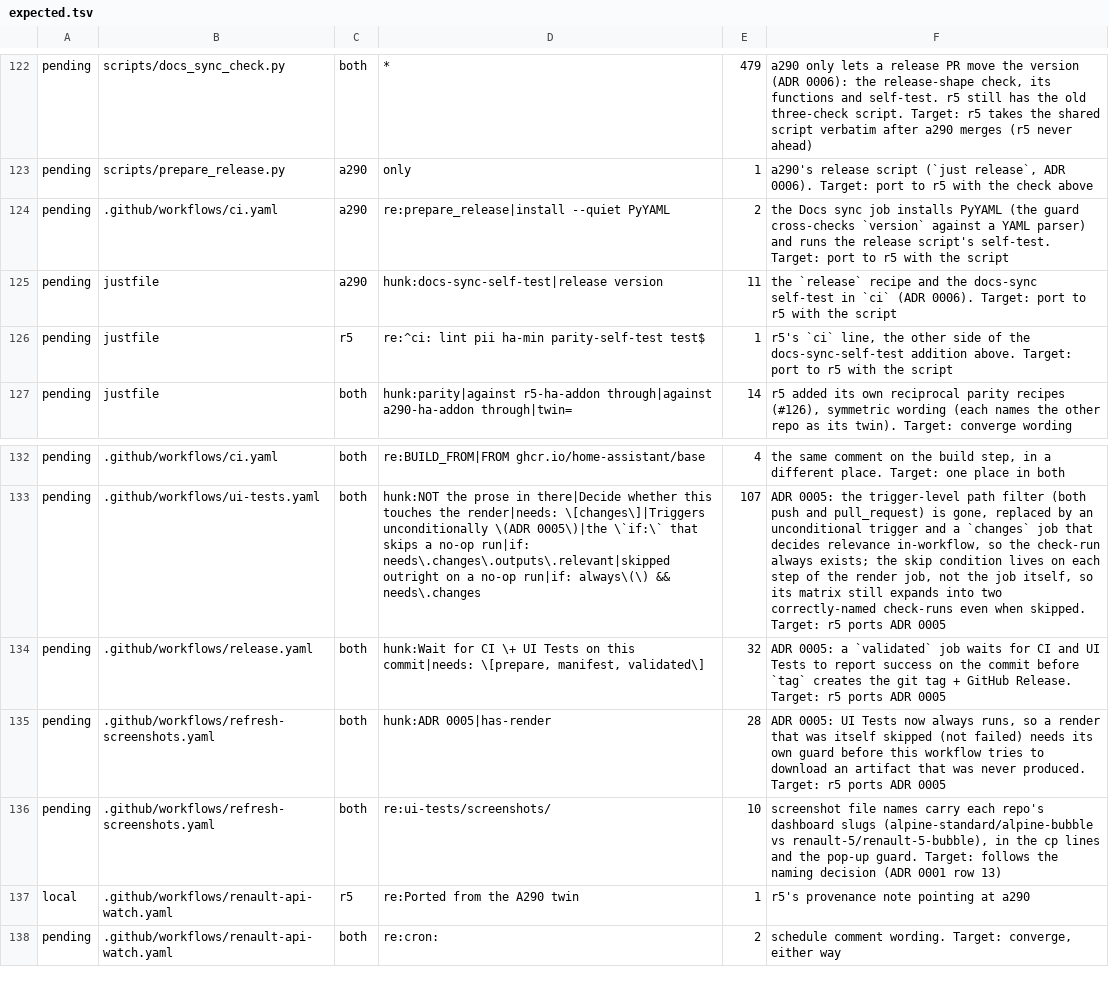
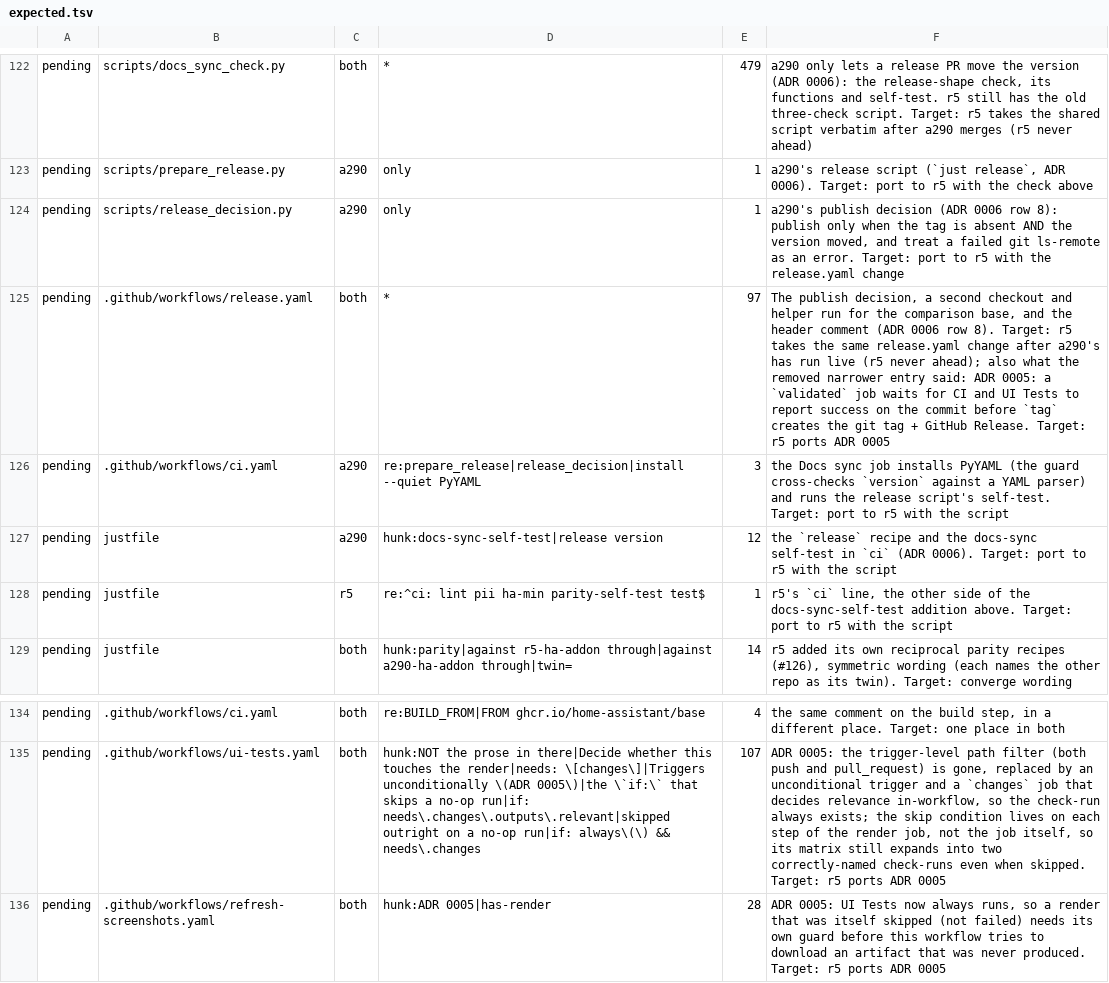
Before and after one commit to MatthewHobbs/a290-ha-addon, a TSV file: scripts/parity/expected.tsv, drawn as a sheet; only a part is shown, gaps mark what is left out; the shorter side is filled out with more unchanged rows; removed rows and columns are numbered as before the commit, all else as after; the diff names each change by its address in the sheet, - before the commit and + after, or states it on an @@ line.

Commit message:
ci(release): publish only when the version moved (ADR 0006 row 8) (#202)
* ci(release): publish only when the version moved, and never read a git failure as 'no tag'

ADR 0006 row 8. release.yaml published whenever the tag v<version> was absent, so after a release merged and its post-merge gate failed, every later same-repo PR republished its own unmerged build over the live image tag; and a failed git ls-remote read as 'no such tag'. Publishing now needs the tag absent AND the version, read by the pinned info helper on a second checkout of the comparison base, to differ from the one read here. Only ls-remote exit 0 and 2 are answers. The decision lives in scripts/release_decision.py with a self-test; the workflow only feeds it.

* docs(adr): record row 8's live verification

* ci(release): publish only for PRs into the default branch; correct the re-run guidance

Review of the release-gate change: a PR whose base is another branch was compared against that branch, so it could publish over an untagged version main carries. release_decision.py now refuses to publish for any PR not based on the default branch, with cases. ADR 0006 row 8 records the review, the accepted re-run limit, and corrects the guidance on finishing a failed release.

```diff
--- a/scripts/parity/expected.tsv
+++ b/scripts/parity/expected.tsv
+row 124: pending | scripts/release_decision.py | a290 | only | 1 | a290's publish decision (ADR 0006 row 8): publish only when the tag is absent AND the version moved, and treat a failed git ls-remote as an error. Target: port to r5 with the release.yaml change
+row 125: pending | .github/workflows/release.yaml | both | * | 97 | The publish decision, a second checkout and helper run for the comparison base, and the header comment (ADR 0006 row 8). Target: r5 takes the same release.yaml change after a290's has run live (r5 never ahead); also what the removed narrower entry said: ADR 0005: a `validated` job waits for CI and UI Tests to report success on the commit before `tag` creates the git tag + GitHub Release. Target: r5 ports ADR 0005
-D126: re:prepare_release|install --quiet PyYAML
+D126: re:prepare_release|release_decision|install --quiet PyYAML
-E126: 2
+E126: 3
-E127: 11
+E127: 12
-row 134: pending | .github/workflows/release.yaml | both | hunk:Wait for CI \+ UI Tests on this commit|needs: \[prepare, manifest, validated\] | 32 | ADR 0005: a `validated` job waits for CI and UI Tests to report success on the commit before `tag` creates the git tag + GitHub Release. Target: r5 ports ADR 0005
```
Also changed, not shown: 5 other files.
